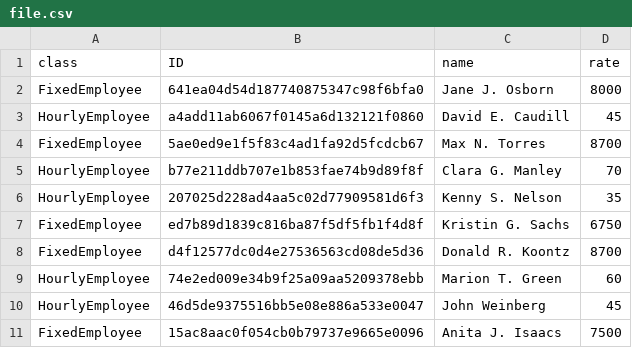
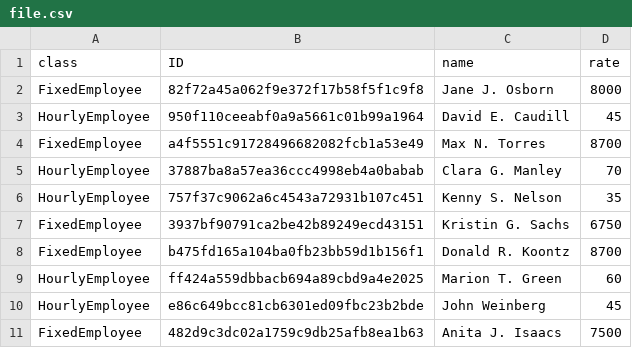
Before and after one commit to Nadin-a/rubyTasks, a CSV file: taskOOP/file.csv, drawn as a sheet.

```diff
--- a/taskOOP/file.csv
+++ b/taskOOP/file.csv
@@ -1,11 +1,11 @@
 class|ID|name|rate
-FixedEmployee|641ea04d54d187740875347c98f6bfa0|Jane J. Osborn|8000
-HourlyEmployee|a4add11ab6067f0145a6d132121f0860|David E. Caudill|45
-FixedEmployee|5ae0ed9e1f5f83c4ad1fa92d5fcdcb67|Max N. Torres|8700
-HourlyEmployee|b77e211ddb707e1b853fae74b9d89f8f|Clara G. Manley|70
-HourlyEmployee|207025d228ad4aa5c02d77909581d6f3|Kenny S. Nelson|35
-FixedEmployee|ed7b89d1839c816ba87f5df5fb1f4d8f|Kristin G. Sachs|6750
-FixedEmployee|d4f12577dc0d4e27536563cd08de5d36|Donald R. Koontz|8700
-HourlyEmployee|74e2ed009e34b9f25a09aa5209378ebb|Marion T. Green|60
-HourlyEmployee|46d5de9375516bb5e08e886a533e0047|John Weinberg|45
-FixedEmployee|15ac8aac0f054cb0b79737e9665e0096|Anita J. Isaacs|7500
+FixedEmployee|82f72a45a062f9e372f17b58f5f1c9f8|Jane J. Osborn|8000
+HourlyEmployee|950f110ceeabf0a9a5661c01b99a1964|David E. Caudill|45
+FixedEmployee|a4f5551c91728496682082fcb1a53e49|Max N. Torres|8700
+HourlyEmployee|37887ba8a57ea36ccc4998eb4a0babab|Clara G. Manley|70
+HourlyEmployee|757f37c9062a6c4543a72931b107c451|Kenny S. Nelson|35
+FixedEmployee|3937bf90791ca2be42b89249ecd43151|Kristin G. Sachs|6750
+FixedEmployee|b475fd165a104ba0fb23bb59d1b156f1|Donald R. Koontz|8700
+HourlyEmployee|ff424a559dbbacb694a89cbd9a4e2025|Marion T. Green|60
+HourlyEmployee|e86c649bcc81cb6301ed09fbc23b2bde|John Weinberg|45
+FixedEmployee|482d9c3dc02a1759c9db25afb8ea1b63|Anita J. Isaacs|7500
```
Also changed, not shown: 2 other files.
